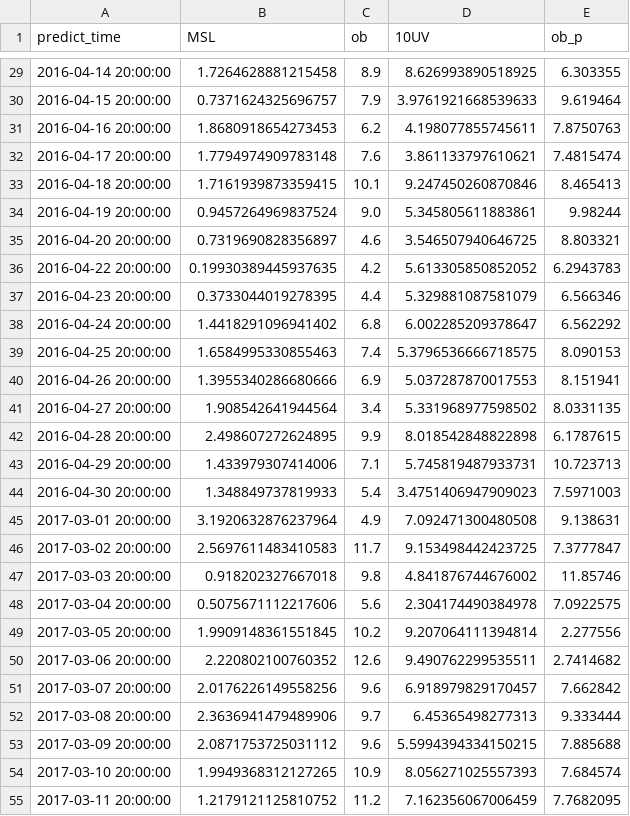
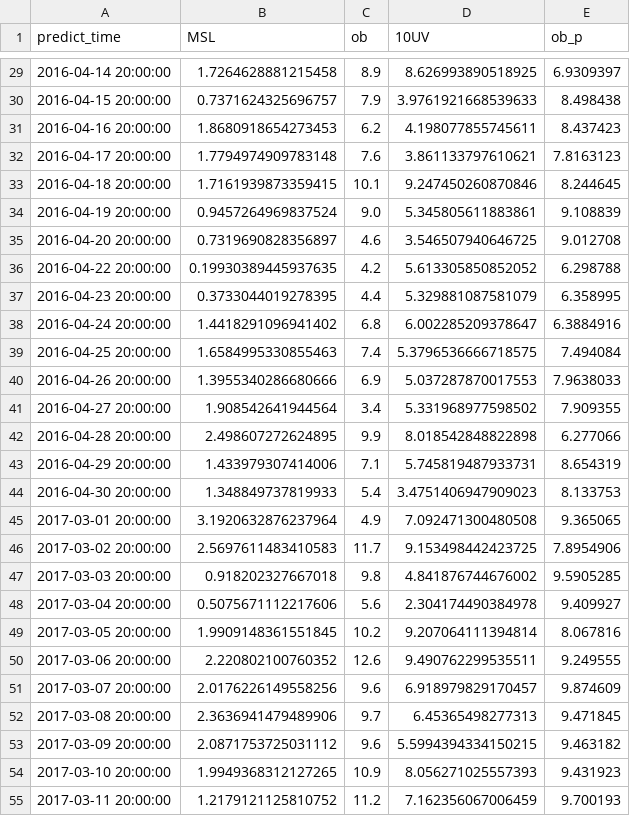
Before and after one commit to z614266960/test_package, a CSV file: data/obp/1天/3-4/08/F2286_p.csv, drawn as a sheet; only a part is shown, gaps mark what is left out; the diff covers the shown part only.

```diff
--- a/data/obp/1天/3-4/08/F2286_p.csv
+++ b/data/obp/1天/3-4/08/F2286_p.csv
@@ -29,27 +29,27 @@ predict_time,MSL,ob,10UV,ob_p
-2016-04-14 20:00:00,1.7264628881215458,8.9,8.626993890518925,6.303355
-2016-04-15 20:00:00,0.7371624325696757,7.9,3.9761921668539633,9.619464
-2016-04-16 20:00:00,1.8680918654273453,6.2,4.198077855745611,7.8750763
-2016-04-17 20:00:00,1.7794974909783148,7.6,3.861133797610621,7.4815474
-2016-04-18 20:00:00,1.7161939873359415,10.1,9.247450260870846,8.465413
-2016-04-19 20:00:00,0.9457264969837524,9.0,5.345805611883861,9.98244
-2016-04-20 20:00:00,0.7319690828356897,4.6,3.546507940646725,8.803321
-2016-04-22 20:00:00,0.19930389445937635,4.2,5.613305850852052,6.2943783
-2016-04-23 20:00:00,0.3733044019278395,4.4,5.329881087581079,6.566346
-2016-04-24 20:00:00,1.4418291096941402,6.8,6.002285209378647,6.562292
-2016-04-25 20:00:00,1.6584995330855463,7.4,5.3796536666718575,8.090153
-2016-04-26 20:00:00,1.3955340286680666,6.9,5.037287870017553,8.151941
-2016-04-27 20:00:00,1.908542641944564,3.4,5.331968977598502,8.0331135
-2016-04-28 20:00:00,2.498607272624895,9.9,8.018542848822898,6.1787615
-2016-04-29 20:00:00,1.433979307414006,7.1,5.745819487933731,10.723713
-2016-04-30 20:00:00,1.348849737819933,5.4,3.4751406947909023,7.5971003
-2017-03-01 20:00:00,3.1920632876237964,4.9,7.092471300480508,9.138631
-2017-03-02 20:00:00,2.5697611483410583,11.7,9.153498442423725,7.3777847
-2017-03-03 20:00:00,0.918202327667018,9.8,4.841876744676002,11.85746
-2017-03-04 20:00:00,0.5075671112217606,5.6,2.304174490384978,7.0922575
-2017-03-05 20:00:00,1.9909148361551845,10.2,9.207064111394814,2.277556
-2017-03-06 20:00:00,2.220802100760352,12.6,9.490762299535511,2.7414682
-2017-03-07 20:00:00,2.0176226149558256,9.6,6.918979829170457,7.662842
-2017-03-08 20:00:00,2.3636941479489906,9.7,6.45365498277313,9.333444
-2017-03-09 20:00:00,2.0871753725031112,9.6,5.5994394334150215,7.885688
-2017-03-10 20:00:00,1.9949368312127265,10.9,8.056271025557393,7.684574
-2017-03-11 20:00:00,1.2179121125810752,11.2,7.162356067006459,7.7682095
+2016-04-14 20:00:00,1.7264628881215458,8.9,8.626993890518925,6.9309397
+2016-04-15 20:00:00,0.7371624325696757,7.9,3.9761921668539633,8.498438
+2016-04-16 20:00:00,1.8680918654273453,6.2,4.198077855745611,8.437423
+2016-04-17 20:00:00,1.7794974909783148,7.6,3.861133797610621,7.8163123
+2016-04-18 20:00:00,1.7161939873359415,10.1,9.247450260870846,8.244645
+2016-04-19 20:00:00,0.9457264969837524,9.0,5.345805611883861,9.108839
+2016-04-20 20:00:00,0.7319690828356897,4.6,3.546507940646725,9.012708
+2016-04-22 20:00:00,0.19930389445937635,4.2,5.613305850852052,6.298788
+2016-04-23 20:00:00,0.3733044019278395,4.4,5.329881087581079,6.358995
+2016-04-24 20:00:00,1.4418291096941402,6.8,6.002285209378647,6.3884916
+2016-04-25 20:00:00,1.6584995330855463,7.4,5.3796536666718575,7.494084
+2016-04-26 20:00:00,1.3955340286680666,6.9,5.037287870017553,7.9638033
+2016-04-27 20:00:00,1.908542641944564,3.4,5.331968977598502,7.909355
+2016-04-28 20:00:00,2.498607272624895,9.9,8.018542848822898,6.277066
+2016-04-29 20:00:00,1.433979307414006,7.1,5.745819487933731,8.654319
+2016-04-30 20:00:00,1.348849737819933,5.4,3.4751406947909023,8.133753
+2017-03-01 20:00:00,3.1920632876237964,4.9,7.092471300480508,9.365065
+2017-03-02 20:00:00,2.5697611483410583,11.7,9.153498442423725,7.8954906
+2017-03-03 20:00:00,0.918202327667018,9.8,4.841876744676002,9.5905285
+2017-03-04 20:00:00,0.5075671112217606,5.6,2.304174490384978,9.409927
+2017-03-05 20:00:00,1.9909148361551845,10.2,9.207064111394814,8.067816
+2017-03-06 20:00:00,2.220802100760352,12.6,9.490762299535511,9.249555
+2017-03-07 20:00:00,2.0176226149558256,9.6,6.918979829170457,9.874609
+2017-03-08 20:00:00,2.3636941479489906,9.7,6.45365498277313,9.471845
+2017-03-09 20:00:00,2.0871753725031112,9.6,5.5994394334150215,9.463182
+2017-03-10 20:00:00,1.9949368312127265,10.9,8.056271025557393,9.431923
+2017-03-11 20:00:00,1.2179121125810752,11.2,7.162356067006459,9.700193
```
Also changed, not shown: 126 edited cells elsewhere in this file, 9 other files.
